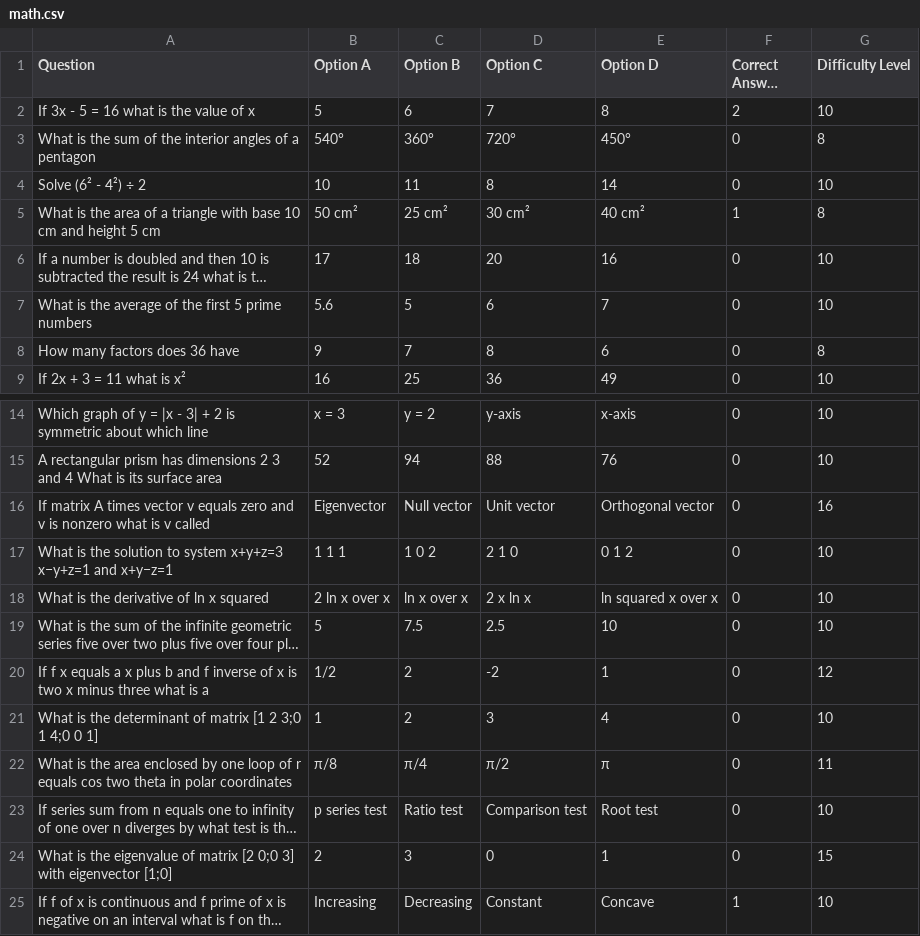
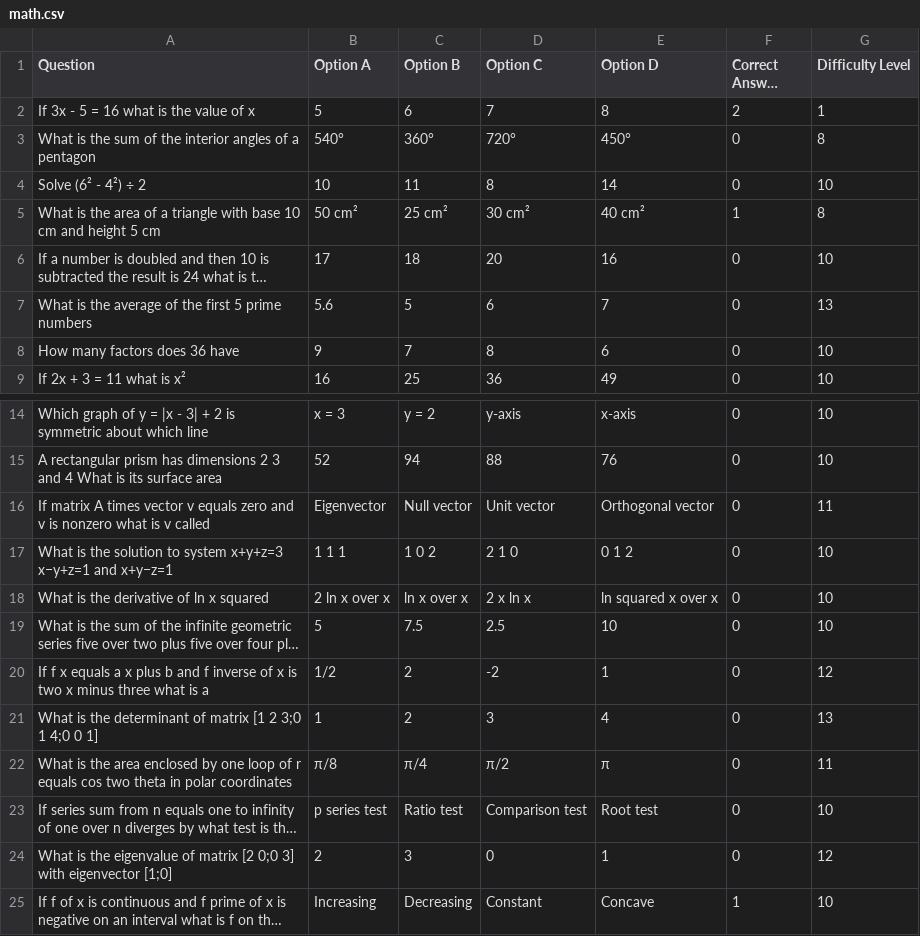
Before and after one commit to marksivan/trivia-application-project, a CSV file: trivia/BACKEND/QUESTIONS/math.csv, drawn as a sheet; only a part is shown, gaps mark what is left out; long unchanged cells end in …; the diff names each change by its address in the sheet, - before the commit and + after, or states it on an @@ line.

```diff
--- a/trivia/BACKEND/QUESTIONS/math.csv
+++ b/trivia/BACKEND/QUESTIONS/math.csv
-G2 (Difficulty Level): 10
+G2 (Difficulty Level): 1
-G7 (Difficulty Level): 10
+G7 (Difficulty Level): 13
-G8 (Difficulty Level): 8
+G8 (Difficulty Level): 10
-G16 (Difficulty Level): 16
+G16 (Difficulty Level): 11
-G21 (Difficulty Level): 10
+G21 (Difficulty Level): 13
-G24 (Difficulty Level): 15
+G24 (Difficulty Level): 12
```
Also changed, not shown: trivia/BACKEND/QUESTIONS/science.csv, 2 other files.
